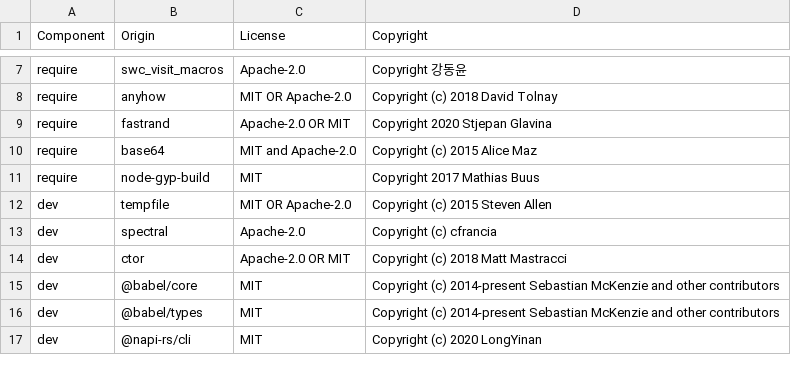
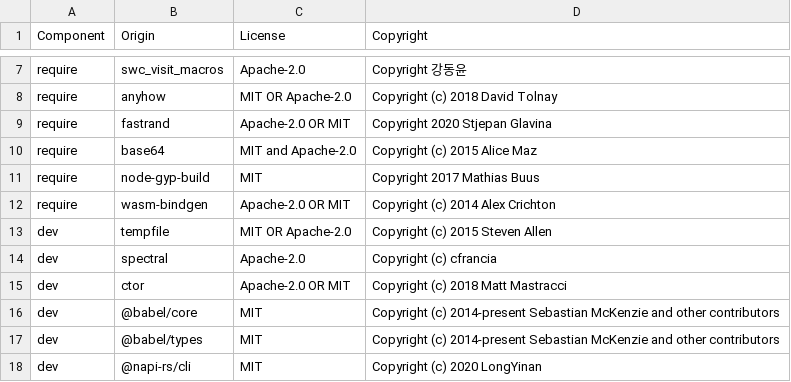
Before and after one commit to DataDog/dd-native-iast-rewriter-js, a CSV file: LICENSE-3rdparty.csv, drawn as a sheet; only a part is shown, gaps mark what is left out.

Commit message:
Build and pack a WASM rewriter

```diff
--- a/LICENSE-3rdparty.csv
+++ b/LICENSE-3rdparty.csv
@@ -11,2 +11,3 @@ require,base64,MIT and Apache-2.0,Copyright (c) 2015 Alice Maz
 require,node-gyp-build,MIT,Copyright 2017 Mathias Buus
+require,wasm-bindgen,Apache-2.0 OR MIT,Copyright (c) 2014 Alex Crichton
 dev,tempfile,MIT OR Apache-2.0,Copyright (c) 2015 Steven Allen
```
Also changed, not shown: 6 other files.
